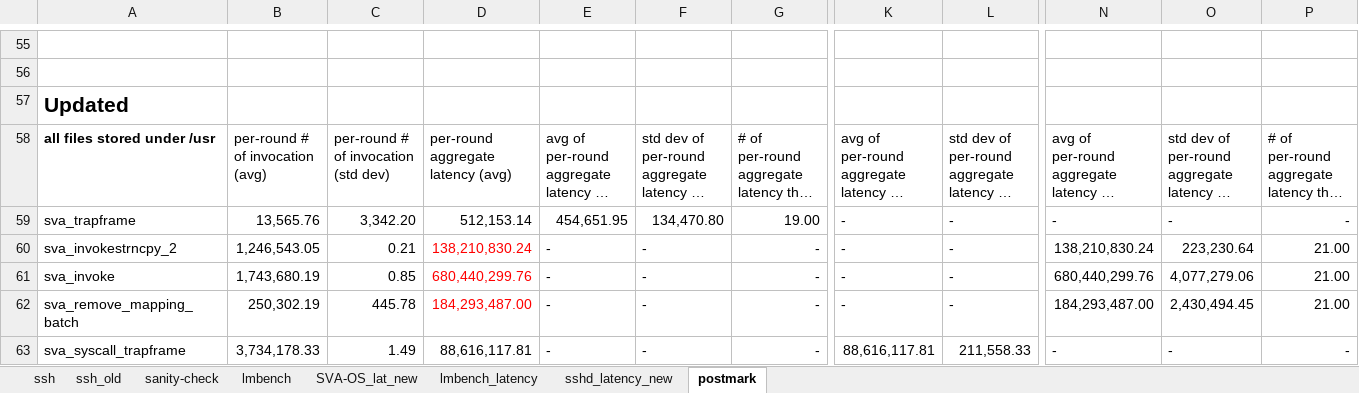
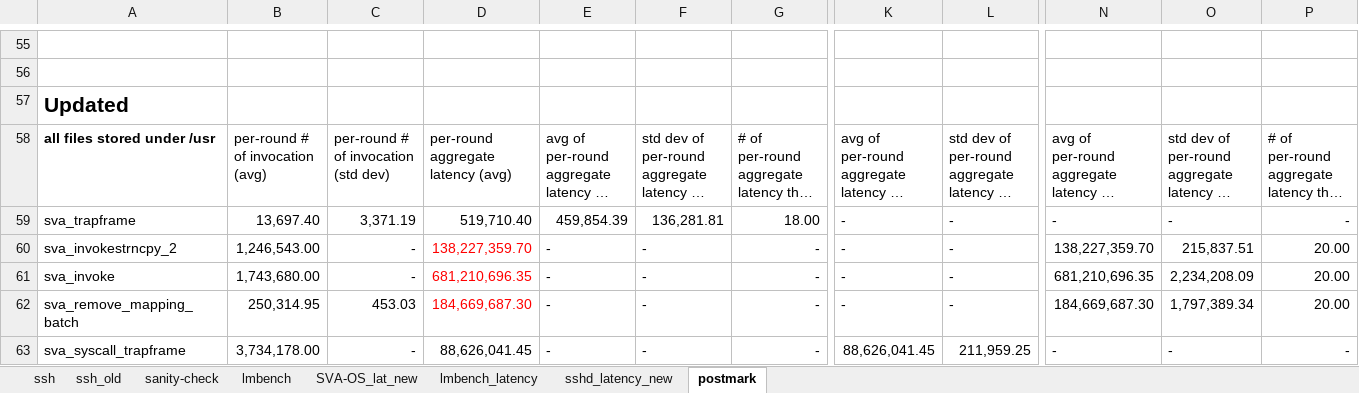
Before and after one commit to XiaowanDong/sva_results, an Excel workbook: vee_16.xlsx, sheet postmark, drawn as a sheet; only a part is shown, gaps mark what is left out; long unchanged cells end in …; values as stored, in another font and other column widths than the file's, no borders; the diff covers the shown part only; the diff names each change by its address in the sheet, - before the commit and + after, or states it on an @@ line.

Commit message:
correct update

```diff
--- a/vee_16.xlsx (sheet postmark)
+++ b/vee_16.xlsx (sheet postmark)
-B59: 13,565.76
+B59: 13,697.40
-C59: 3,342.20
+C59: 3,371.19
-D59: 512,153.14
+D59: 519,710.40
-E59: 454,651.95
+E59: 459,854.39
-F59: 134,470.80
+F59: 136,281.81
-G59: 19.00
+G59: 18.00
-B60: 1,246,543.05
+B60: 1,246,543.00
-C60: 0.21
+C60: -
-D60: 138,210,830.24
+D60: 138,227,359.70
-N60: 138,210,830.24
+N60: 138,227,359.70
-O60: 223,230.64
+O60: 215,837.51
-P60:P62: 21.00
+P60:P62: 20.00
-B61: 1,743,680.19
+B61: 1,743,680.00
-C61: 0.85
+C61: -
-D61: 680,440,299.76
+D61: 681,210,696.35
-N61: 680,440,299.76
+N61: 681,210,696.35
-O61: 4,077,279.06
+O61: 2,234,208.09
-B62: 250,302.19
+B62: 250,314.95
-C62: 445.78
+C62: 453.03
-D62: 184,293,487.00
+D62: 184,669,687.30
-N62: 184,293,487.00
+N62: 184,669,687.30
-O62: 2,430,494.45
+O62: 1,797,389.34
-B63: 3,734,178.33
+B63: 3,734,178.00
-C63: 1.49
+C63: -
-D63: 88,616,117.81
+D63: 88,626,041.45
-K63: 88,616,117.81
+K63: 88,626,041.45
-L63: 211,558.33
+L63: 211,959.25
```
Also changed, not shown: 3 removed rows, 40 edited cells and cell formats elsewhere in this sheet.
